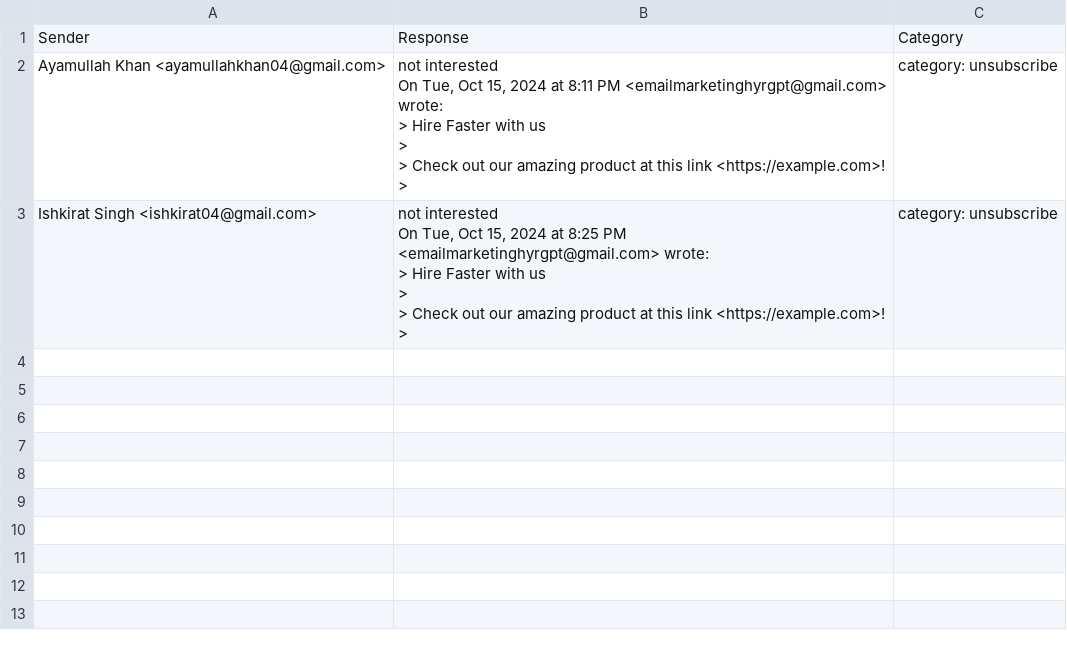
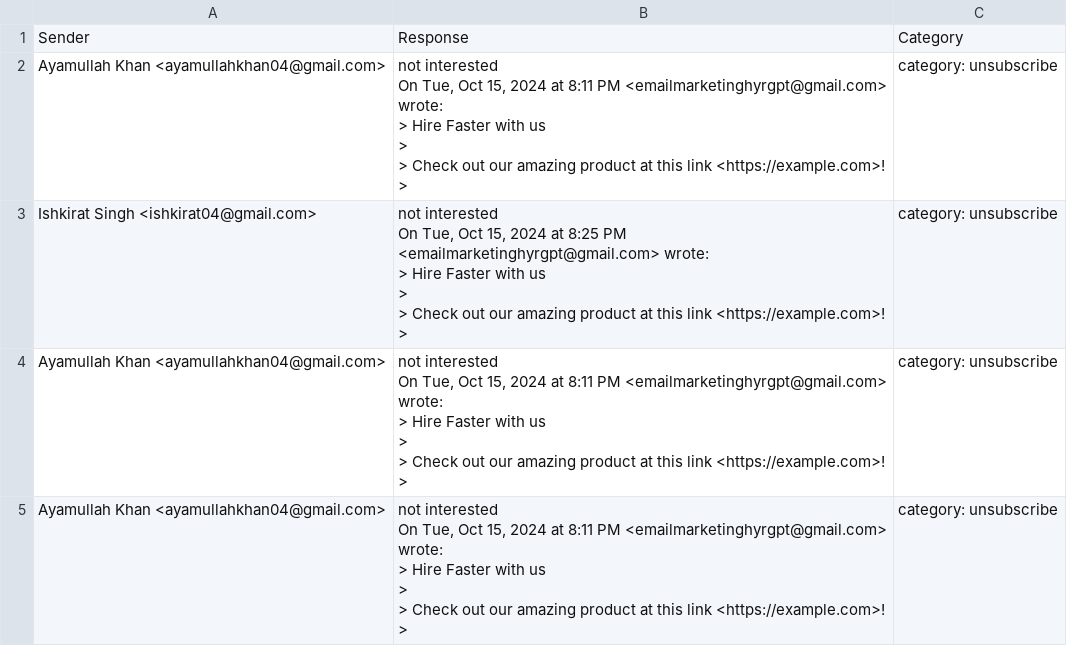
Before and after one commit to ayam04/multiagent-email-marketing, a CSV file: responses.csv, drawn as a sheet.

```diff
--- a/responses.csv
+++ b/responses.csv
@@ -20 +20,19 @@ On Tue, Oct 15, 2024 at 8:25 PM <emailmarketinghyrgpt@gmail.com> wrote:
 ",category: unsubscribe
+Ayamullah Khan <ayamullahkhan04@gmail.com>,"not interested
+
+On Tue, Oct 15, 2024 at 8:11 PM <emailmarketinghyrgpt@gmail.com> wrote:
+
+> Hire Faster with us
+>
+> Check out our amazing product at this link <https://example.com>!
+>
+",category: unsubscribe
+Ayamullah Khan <ayamullahkhan04@gmail.com>,"not interested
+
+On Tue, Oct 15, 2024 at 8:11 PM <emailmarketinghyrgpt@gmail.com> wrote:
+
+> Hire Faster with us
+>
+> Check out our amazing product at this link <https://example.com>!
+>
+",category: unsubscribe
```
Also changed, not shown: 2 other files.
